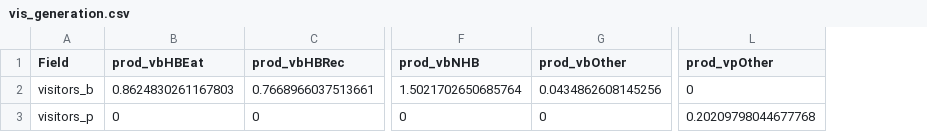
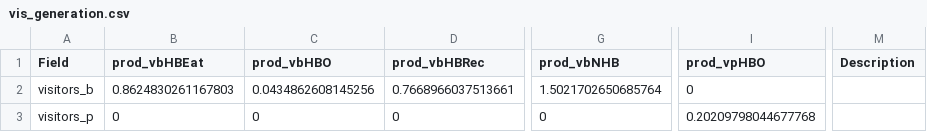
Before and after one commit to Caliper-Corporation/OahuTDFM, a CSV file: master/visitors/vis_generation.csv, drawn as a sheet; only a part is shown, gaps mark what is left out; removed rows and columns are numbered as before the commit, all else as after; the diff names each change by its address in the sheet, - before the commit and + after, or states it on an @@ line.

```diff
--- a/master/visitors/vis_generation.csv
+++ b/master/visitors/vis_generation.csv
+column C (prod_vbHBO), rows 2-3: 0.0434862608145256 | 0
-column G (prod_vbOther), rows 2-3: 0.0434862608145256 | 0
+column I (prod_vpHBO), rows 2-3: 0 | 0.20209798044677768
-column L (prod_vpOther), rows 2-3: 0 | 0.20209798044677768
+column M (Description), empty
```
Also changed, not shown: 3 other files.
